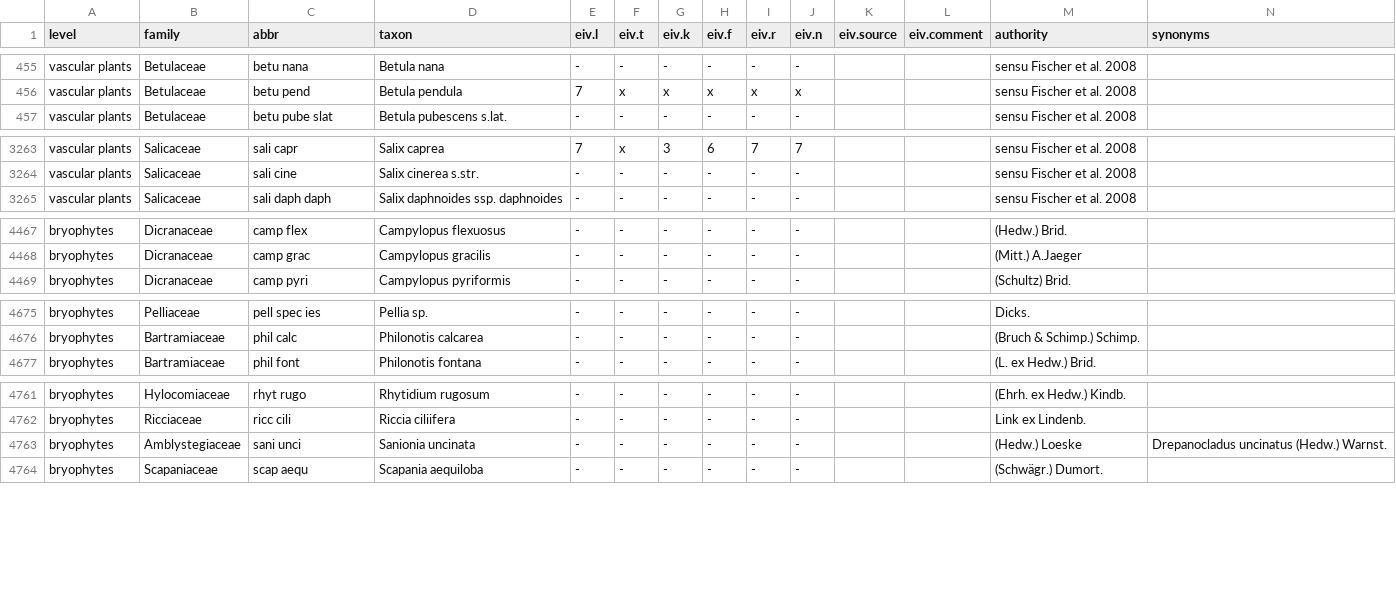
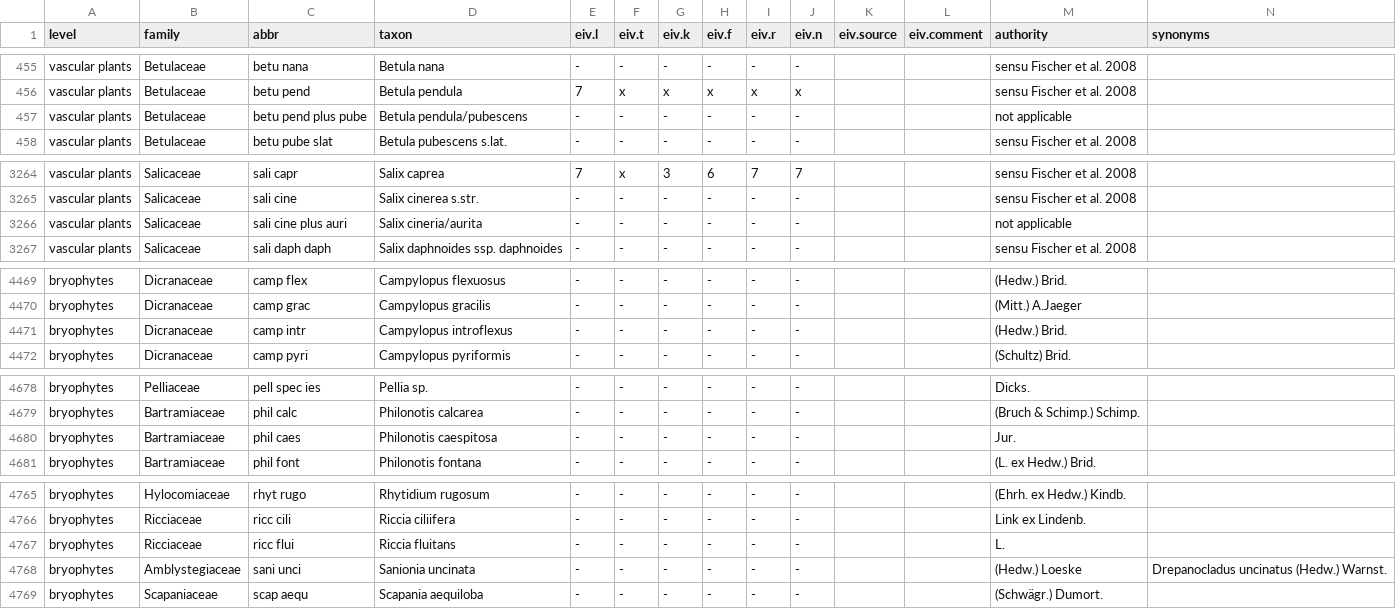
Before and after one commit to kardinal-eros/vegsoup-standards, a CSV file: austrian standard list 2008/austrian standard list 2008.csv, drawn as a sheet; only a part is shown, gaps mark what is left out; rows hold the shown columns only; the diff covers the shown part only; the diff names each change by its address in the sheet, - before the commit and + after, or states it on an @@ line.

Commit message:
added taxa

```diff
--- a/austrian standard list 2008/austrian standard list 2008.csv
+++ b/austrian standard list 2008/austrian standard list 2008.csv
+row 457: vascular plants | Betulaceae | betu pend plus pube | Betula pendula/pubescens | - | - | - | - | - | - |  |  | not applicable
+row 3266: vascular plants | Salicaceae | sali cine plus auri | Salix cineria/aurita | - | - | - | - | - | - |  |  | not applicable
+row 4471: bryophytes | Dicranaceae | camp intr | Campylopus introflexus | - | - | - | - | - | - |  |  | (Hedw.) Brid.
+row 4680: bryophytes | Bartramiaceae | phil caes | Philonotis caespitosa | - | - | - | - | - | - |  |  | Jur.
+row 4767: bryophytes | Ricciaceae | ricc flui | Riccia fluitans | - | - | - | - | - | - |  |  | L.
```
Also changed, not shown: 3 edited cells elsewhere in this file.
